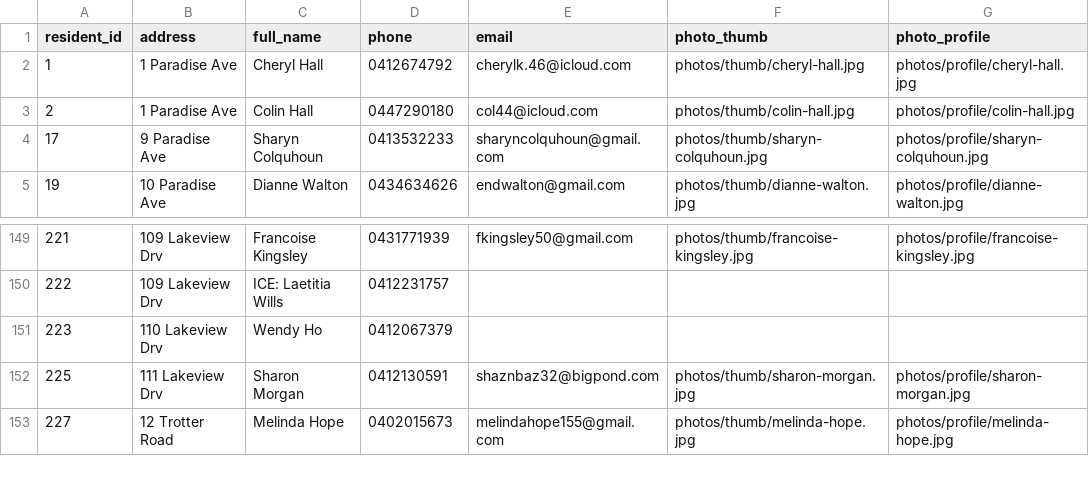
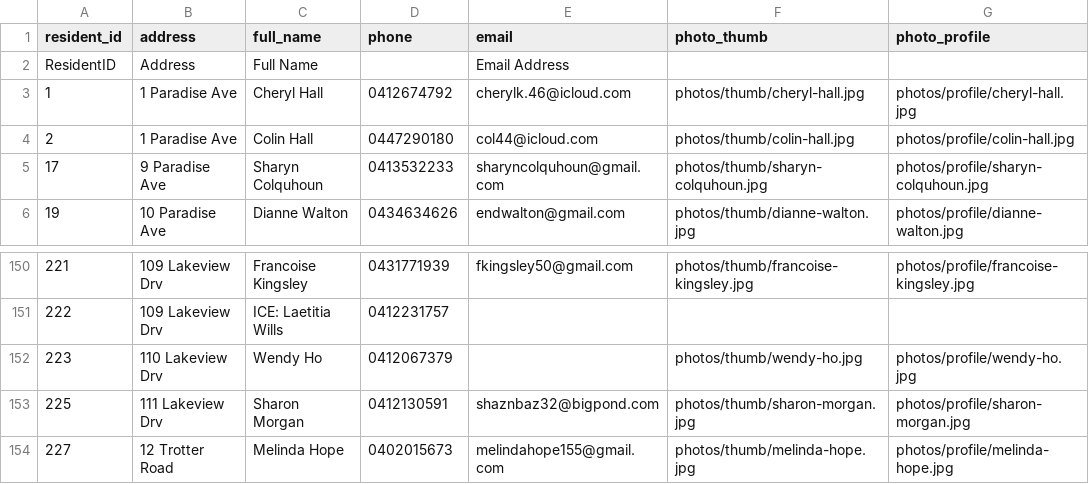
Before and after one commit to BrunoPons2/residents-directory, a CSV file: data/residents.csv, drawn as a sheet; only a part is shown, gaps mark what is left out; addresses are those after the commit; the diff names each change by its address in the sheet, - before the commit and + after, or states it on an @@ line.

Commit message:
Process resident photo batch PHOTO-20260719-162529

```diff
--- a/data/residents.csv
+++ b/data/residents.csv
+row 2: ResidentID | Address | Full Name |  | Email Address
-F152 (photo_thumb): (empty)
+F152 (photo_thumb): photos/thumb/wendy-ho.jpg
-G152 (photo_profile): (empty)
+G152 (photo_profile): photos/profile/wendy-ho.jpg
```
Also changed, not shown: 2 other files.
